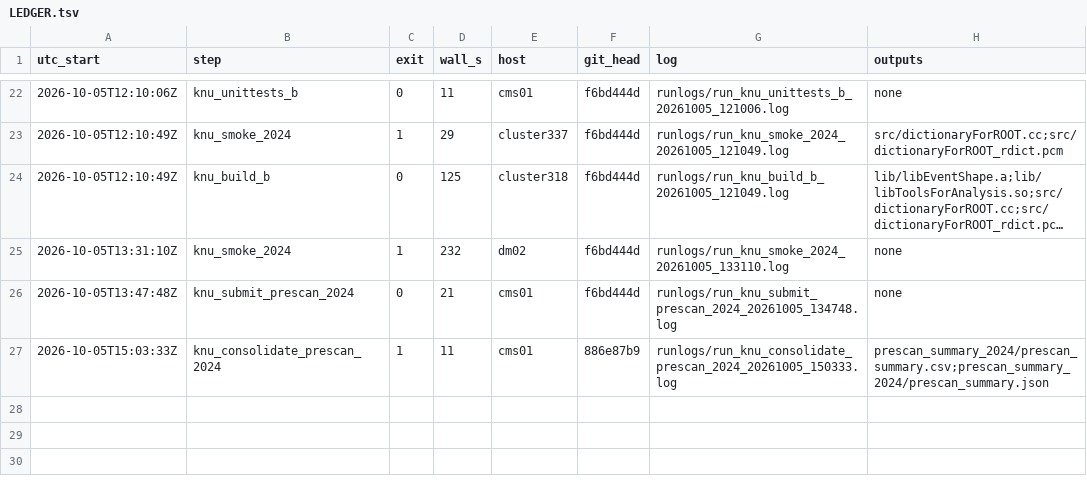
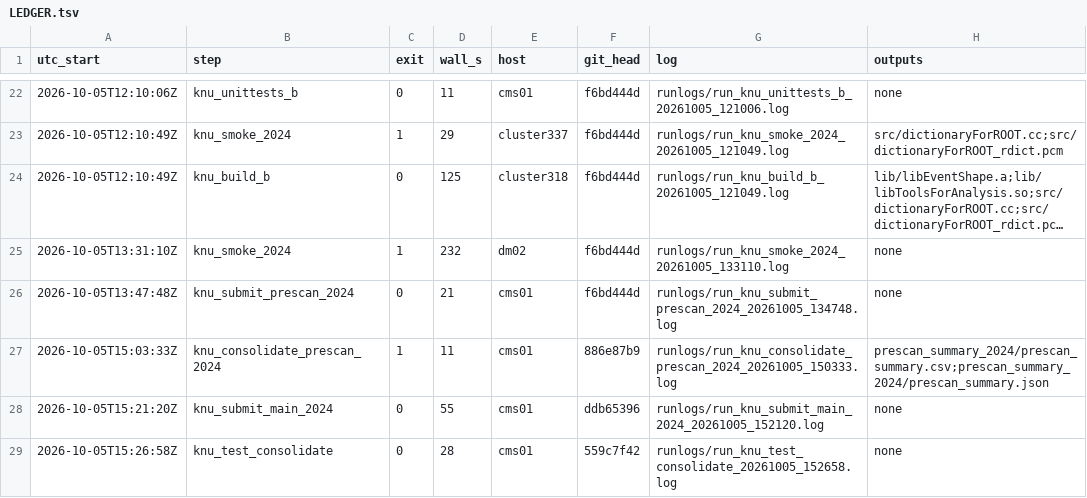
Before and after one commit to Junghyun-Lee-Physicist/tempTTHH, a TSV file: runlogs/LEDGER.tsv, drawn as a sheet; only a part is shown, gaps mark what is left out; long unchanged cells end in …; the diff names each change by its address in the sheet, - before the commit and + after, or states it on an @@ line.

Commit message:
runlogs: STEP 24 main submission, consolidate test

```diff
--- a/runlogs/LEDGER.tsv
+++ b/runlogs/LEDGER.tsv
+row 28: 2026-10-05T15:21:20Z | knu_submit_main_2024 | 0 | 55 | cms01 | ddb65396 | runlogs/run_knu_submit_main_2024_20261005_152120.log | none
+row 29: 2026-10-05T15:26:58Z | knu_test_consolidate | 0 | 28 | cms01 | 559c7f42 | runlogs/run_knu_test_consolidate_20261005_152658.log | none
```
Also changed, not shown: 2 other files.
